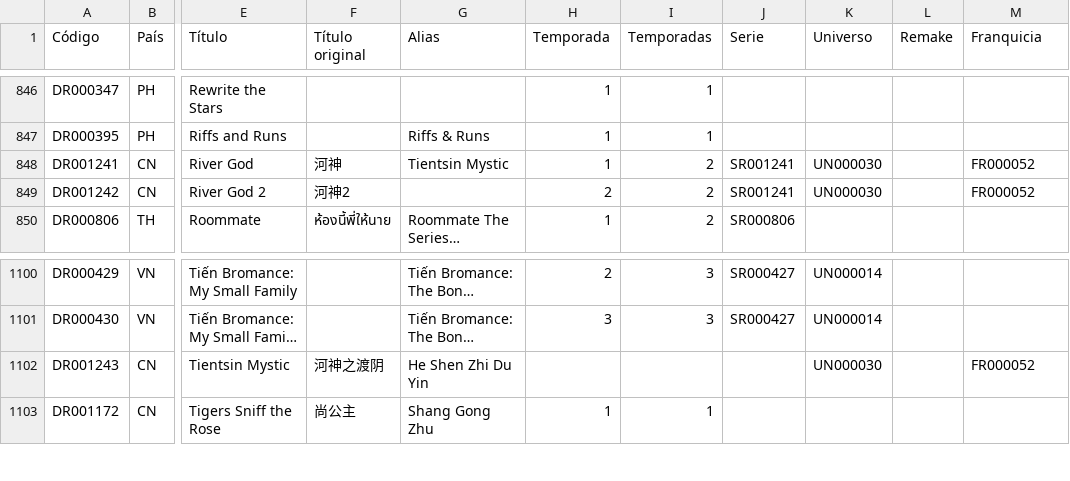
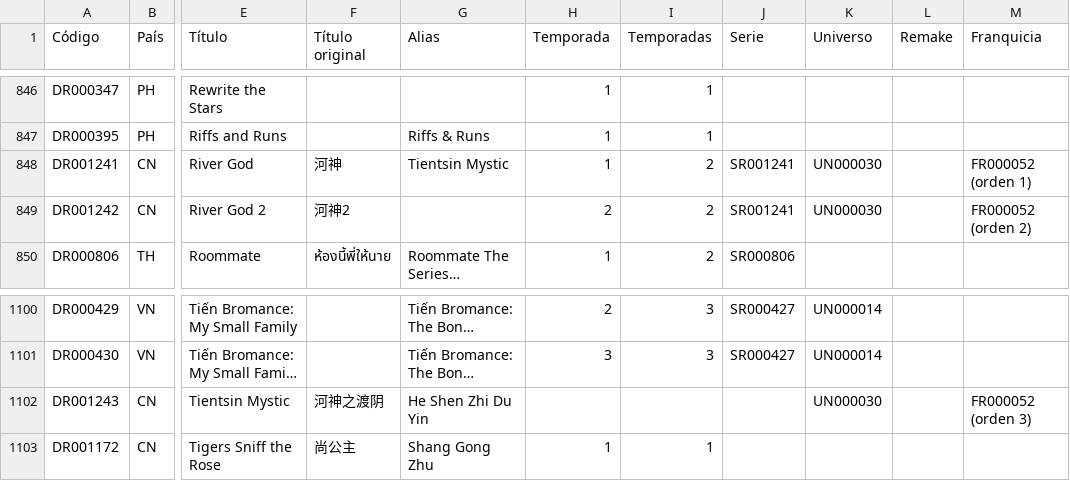
Before and after one commit to Toska26/asian-stories-library, a CSV file: informacion/indice_dramas_alfabetico.csv, drawn as a sheet; only a part is shown, gaps mark what is left out; long unchanged cells end in …; the diff names each change by its address in the sheet, - before the commit and + after, or states it on an @@ line.

```diff
--- a/informacion/indice_dramas_alfabetico.csv
+++ b/informacion/indice_dramas_alfabetico.csv
-M848 (Franquicia): FR000052
+M848 (Franquicia): FR000052 (orden 1)
-M849 (Franquicia): FR000052
+M849 (Franquicia): FR000052 (orden 2)
-M1102 (Franquicia): FR000052
+M1102 (Franquicia): FR000052 (orden 3)
```
Also changed, not shown: 1 other file.
